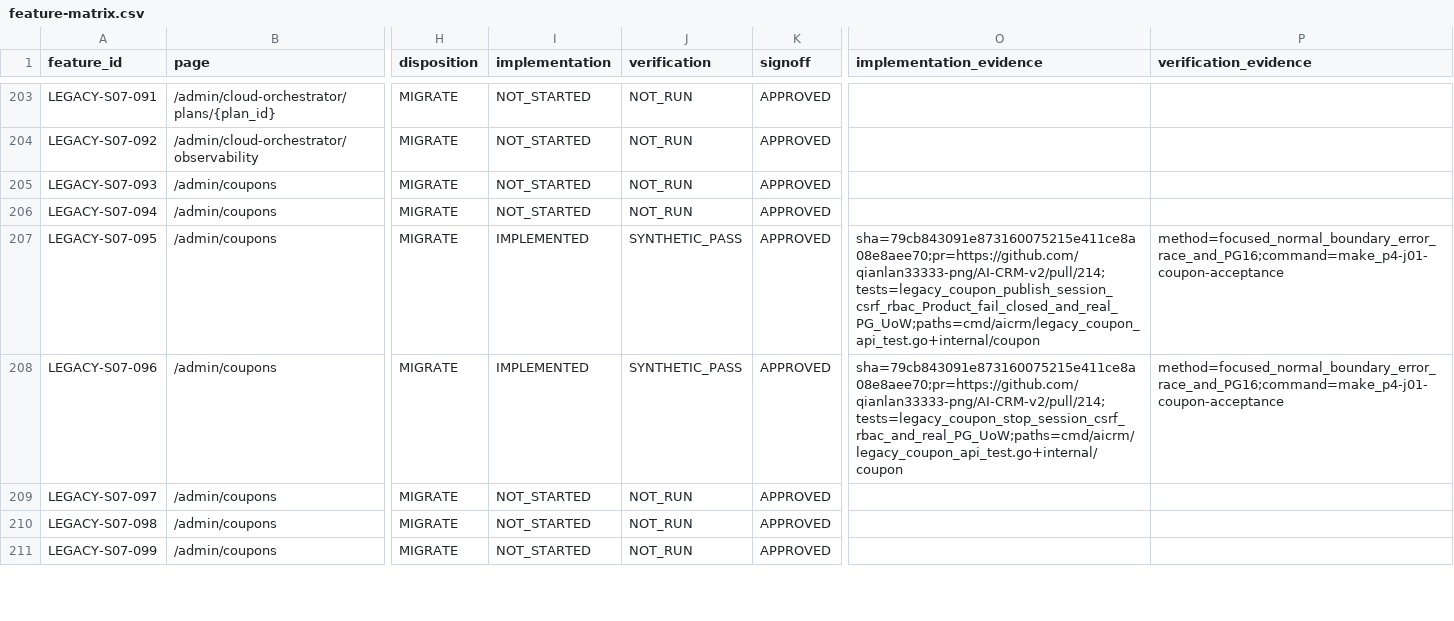
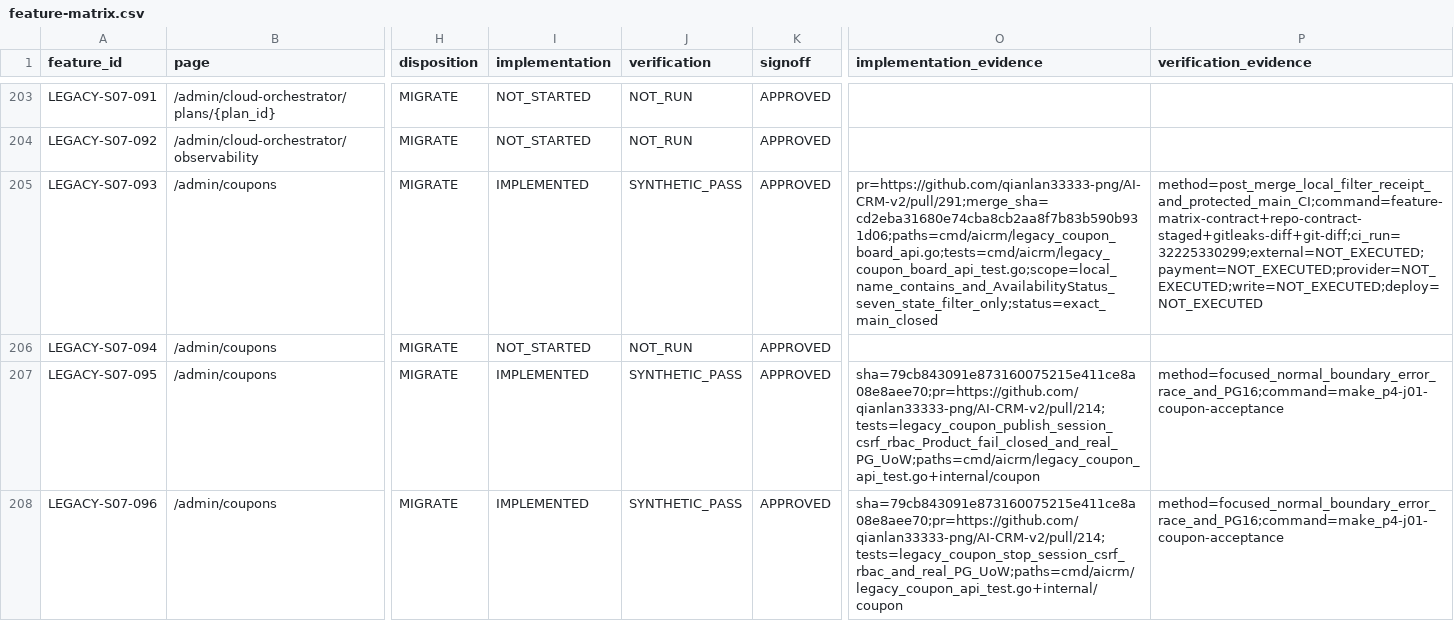
Before and after one commit to qianlan33333-png/AI-CRM-v2, a CSV file: docs/feature-matrix.csv, drawn as a sheet; only a part is shown, gaps mark what is left out; the shorter side is filled out with more unchanged rows; the diff names each change by its address in the sheet, - before the commit and + after, or states it on an @@ line.

Commit message:
docs：闭合优惠券列表本地筛选收据

```diff
--- a/docs/feature-matrix.csv
+++ b/docs/feature-matrix.csv
-I205 (implementation): NOT_STARTED
+I205 (implementation): IMPLEMENTED
-J205 (verification): NOT_RUN
+J205 (verification): SYNTHETIC_PASS
-O205 (implementation_evidence): (empty)
+O205 (implementation_evidence): pr=https://github.com/qianlan33333-png/AI-CRM-v2/pull/291;merge_sha=cd2eba31680e74cba8cb2aa8f7b83b590b931d06;paths=cmd/aicrm/legacy_coupon_board_api.go;tests=cmd/aicrm/legacy_coupon_board_api_test.go;scope=local_name_contains_and_AvailabilityStatus_seven_state_filter_only;status=exact_main_closed
-P205 (verification_evidence): (empty)
+P205 (verification_evidence): method=post_merge_local_filter_receipt_and_protected_main_CI;command=feature-matrix-contract+repo-contract-staged+gitleaks-diff+git-diff;ci_run=32225330299;external=NOT_EXECUTED;payment=NOT_EXECUTED;provider=NOT_EXECUTED;write=NOT_EXECUTED;deploy=NOT_EXECUTED
```
